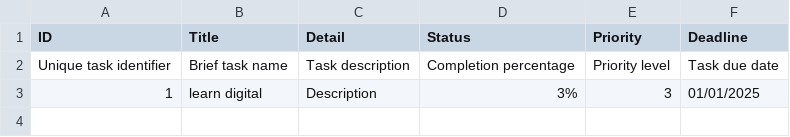
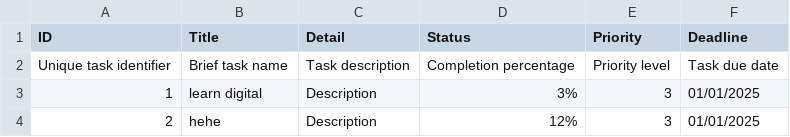
Before and after one commit to Cheesenguyen/edabk_lab_project2, a CSV file: data/task.csv, drawn as a sheet; the diff names each change by its address in the sheet, - before the commit and + after, or states it on an @@ line.

```diff
--- a/data/task.csv
+++ b/data/task.csv
+row 4: 2 | hehe | Description | 12% | 3 | 01/01/2025
```
Also changed, not shown: 3 other files.
